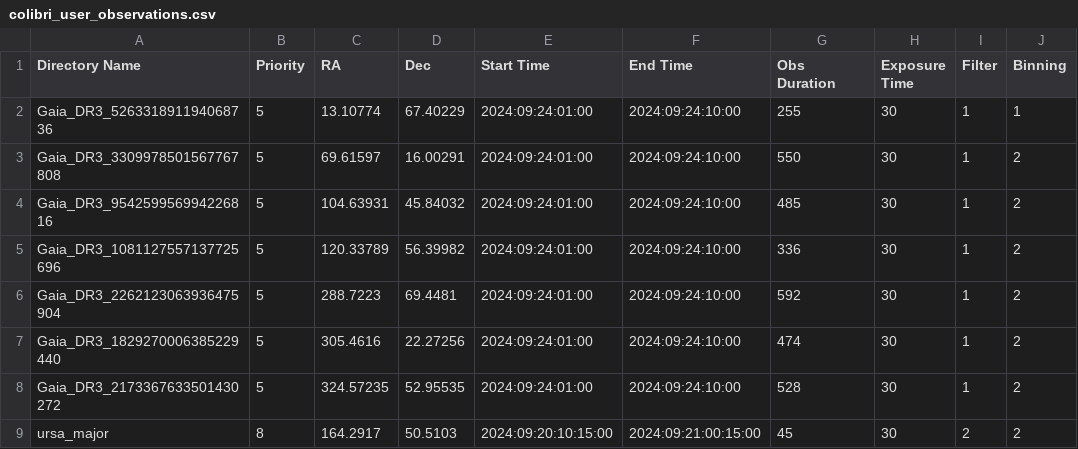
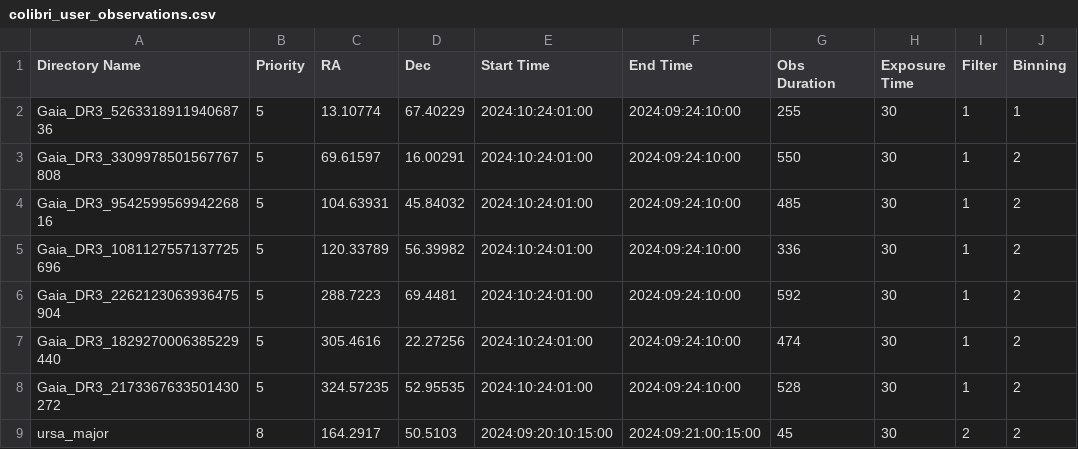
Before and after one commit to ColibriKBO/ColibriObservatory, a CSV file: ACPScripts/ExtraScripts/Colibri Observation Management System/colibri_user_observations.csv, drawn as a sheet; only a part is shown; the diff names each change by its address in the sheet, - before the commit and + after, or states it on an @@ line.

Commit message:
Update colibri_user_observations.csv

```diff
--- a/ACPScripts/ExtraScripts/Colibri Observation Management System/colibri_user_observations.csv
+++ b/ACPScripts/ExtraScripts/Colibri Observation Management System/colibri_user_observations.csv
-E2:E8 (Start Time): 2024:09:24:01:00
+E2:E8 (Start Time): 2024:10:24:01:00
```
